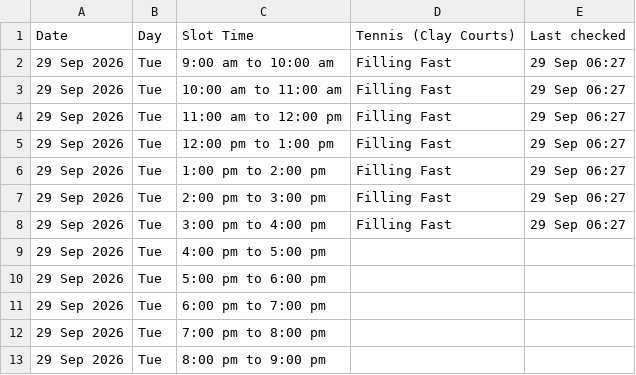
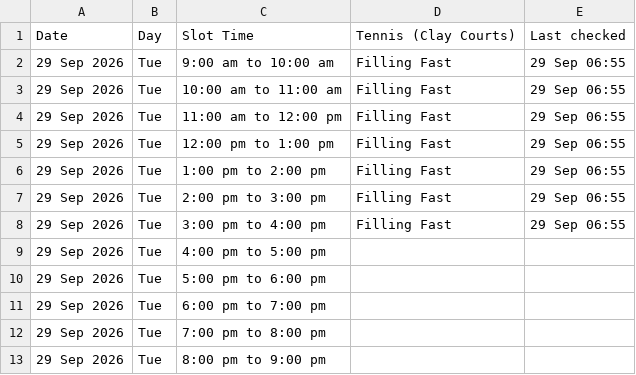
Before and after one commit to vij006/hudle-watch, a CSV file: output-tennis/venues/apex-sports-academy-noida.csv, drawn as a sheet.

```diff
--- a/output-tennis/venues/apex-sports-academy-noida.csv
+++ b/output-tennis/venues/apex-sports-academy-noida.csv
@@ -1,9 +1,9 @@
 Date,Day,Slot Time,Tennis (Clay Courts),Last checked
-29 Sep 2026,Tue,9:00 am to 10:00 am,Filling Fast,29 Sep 06:27
-29 Sep 2026,Tue,10:00 am to 11:00 am,Filling Fast,29 Sep 06:27
-29 Sep 2026,Tue,11:00 am to 12:00 pm,Filling Fast,29 Sep 06:27
-29 Sep 2026,Tue,12:00 pm to 1:00 pm,Filling Fast,29 Sep 06:27
-29 Sep 2026,Tue,1:00 pm to 2:00 pm,Filling Fast,29 Sep 06:27
-29 Sep 2026,Tue,2:00 pm to 3:00 pm,Filling Fast,29 Sep 06:27
-29 Sep 2026,Tue,3:00 pm to 4:00 pm,Filling Fast,29 Sep 06:27
+29 Sep 2026,Tue,9:00 am to 10:00 am,Filling Fast,29 Sep 06:55
+29 Sep 2026,Tue,10:00 am to 11:00 am,Filling Fast,29 Sep 06:55
+29 Sep 2026,Tue,11:00 am to 12:00 pm,Filling Fast,29 Sep 06:55
+29 Sep 2026,Tue,12:00 pm to 1:00 pm,Filling Fast,29 Sep 06:55
+29 Sep 2026,Tue,1:00 pm to 2:00 pm,Filling Fast,29 Sep 06:55
+29 Sep 2026,Tue,2:00 pm to 3:00 pm,Filling Fast,29 Sep 06:55
+29 Sep 2026,Tue,3:00 pm to 4:00 pm,Filling Fast,29 Sep 06:55
 29 Sep 2026,Tue,4:00 pm to 5:00 pm,,
```
Also changed, not shown: output-tennis/archive.csv, output-tennis/latest.csv, 7 other files.
